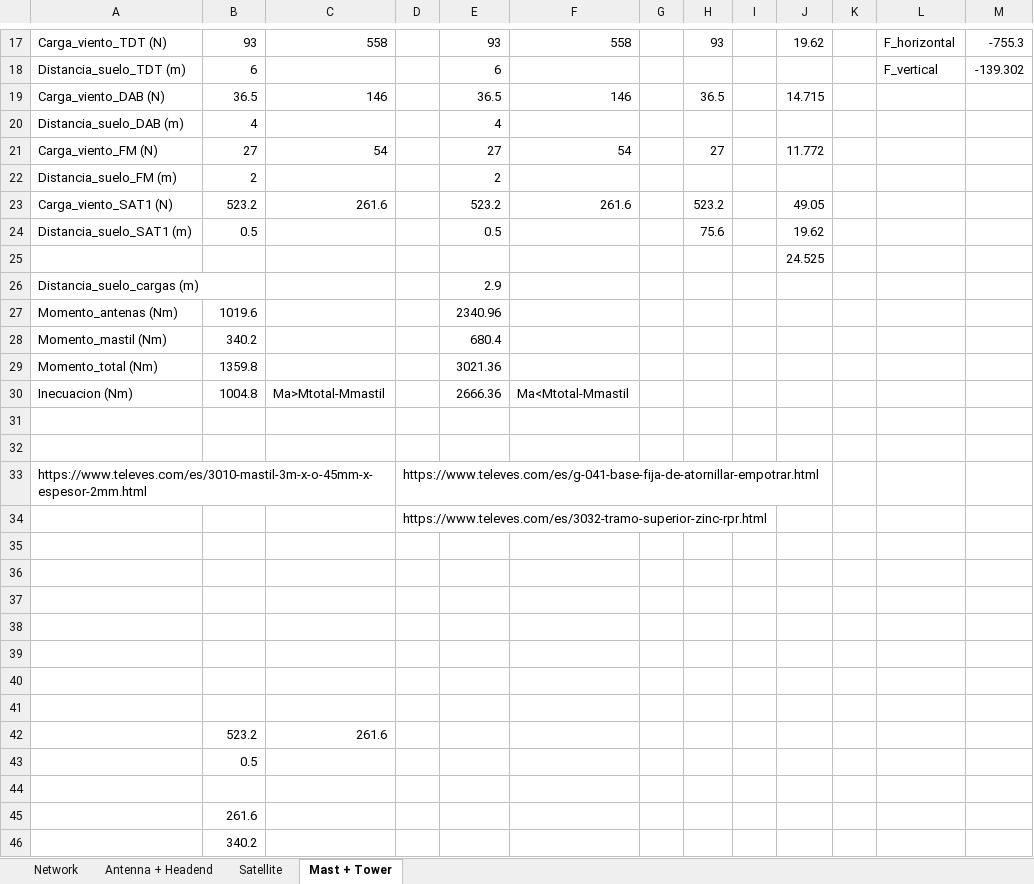
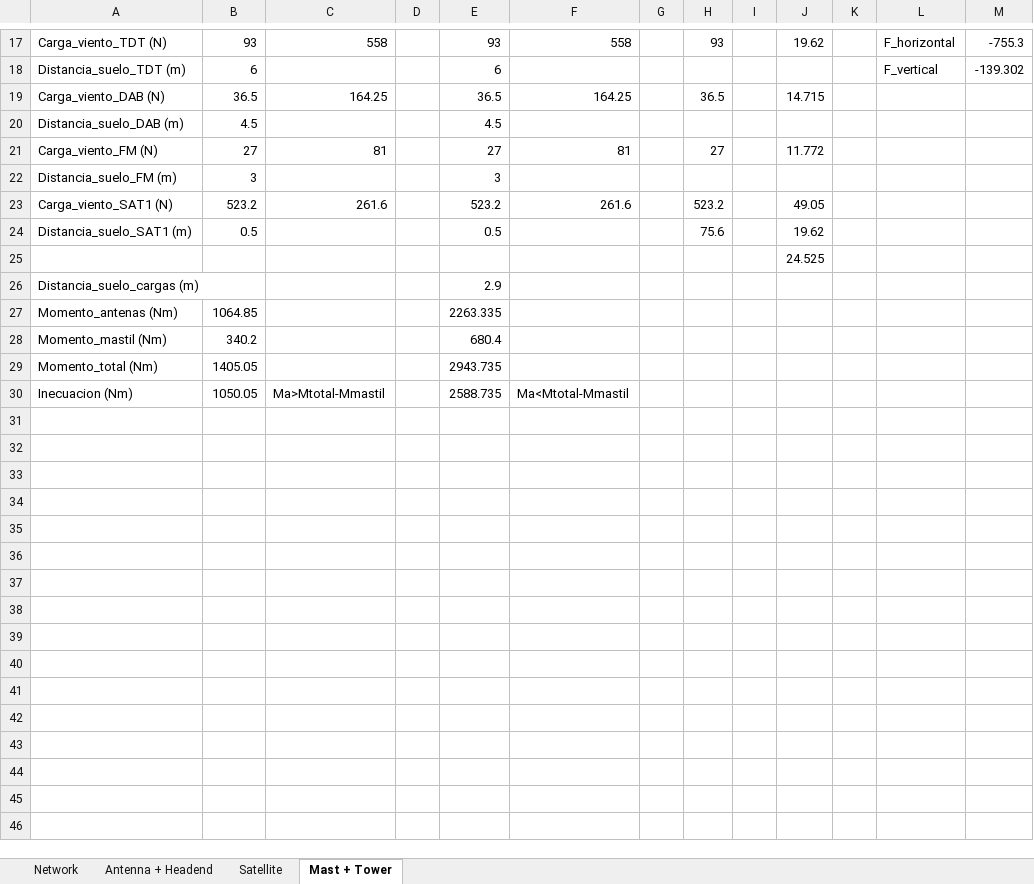
Before and after one commit to ARNTM/Todo_MUIT, an Excel workbook: 3C/ITSIT/CTI3.xlsx, sheet Mast + Tower, drawn as a sheet; only a part is shown, gaps mark what is left out; values as stored, in another font and other column widths than the file's, no cell formats; removed rows and columns are numbered as before the commit, all else as after; the diff covers the shown part only; the diff names each change by its address in the sheet, - before the commit and + after, or states it on an @@ line.

```diff
--- a/3C/ITSIT/CTI3.xlsx (sheet Mast + Tower)
+++ b/3C/ITSIT/CTI3.xlsx (sheet Mast + Tower)
-C19: 146
+C19: 164.25
-F19: 146
+F19: 164.25
-B20: 4
+B20: 4.5
-E20: 4
+E20: 4.5
-C21: 54
+C21: 81
-F21: 54
+F21: 81
-B22: 2
+B22: 3
-E22: 2
+E22: 3
-B27: 1019.6
+B27: 1064.85
-E27: 2340.96
+E27: 2263.335
-B29: 1359.8
+B29: 1405.05
-E29: 3021.36
+E29: 2943.735
-B30: 1004.8
+B30: 1050.05
-E30: 2666.36
+E30: 2588.735
-row 31: (empty)
-row 32: (empty)
-row 33: https://www.televes.com/es/3010-mastil-3m-x-o-45mm-x-espesor-2mm.html |  |  | https://www.televes.com/es/g-041-base-fija-de-atornillar-empotrar.html
-row 34:  |  |  | https://www.televes.com/es/3032-tramo-superior-zinc-rpr.html
-row 35: (empty)
-row 36: (empty)
-row 37: (empty)
-row 38: (empty)
-row 39: (empty)
-row 40: (empty)
-row 41: (empty)
-row 42:  | 523.2 | 261.6
-row 43:  | 0.5
-row 44: (empty)
-row 45:  | 261.6
-row 46:  | 340.2
```
Also changed, not shown: 1 added row and 3 removed rows elsewhere in this sheet, sheet Satellite, sheet Antenna + Headend, cell formats.
